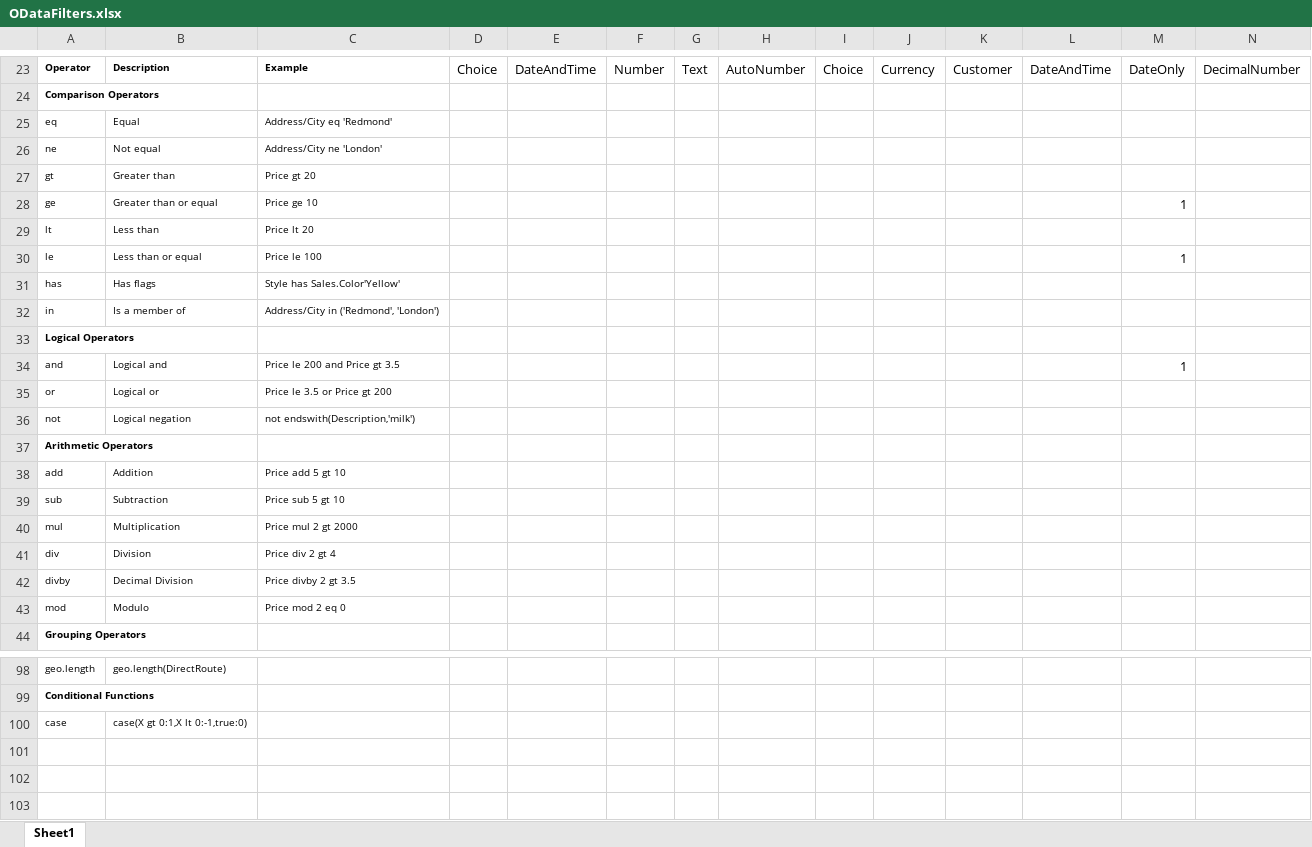
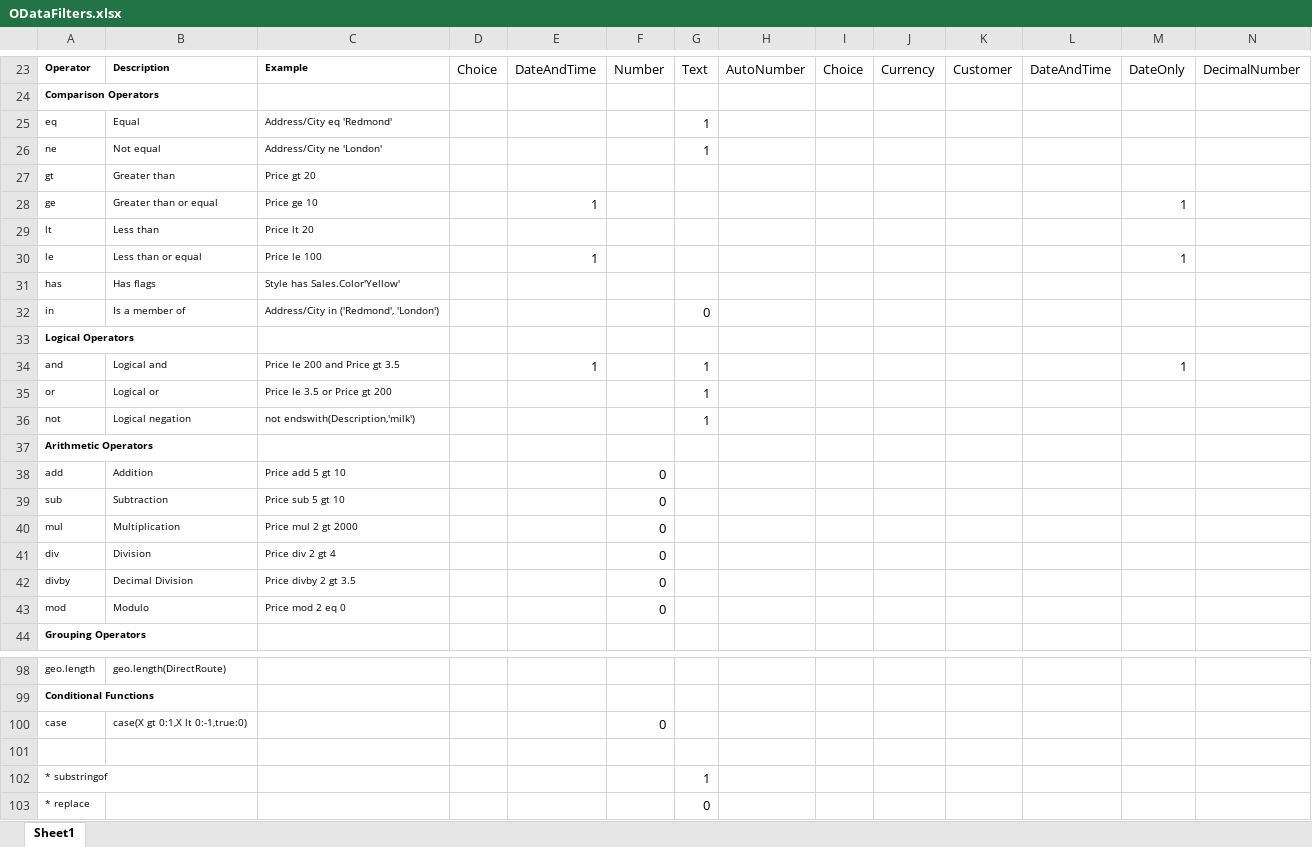
Before and after one commit to YA-androidapp/PowerPlatform-PowerAutomate-Sone, an Excel workbook: ODataFilters.xlsx, sheet Sheet1, drawn as a sheet; only a part is shown, gaps mark what is left out; values as stored, in another font and other column widths than the file's, no borders; rows hold the shown columns only; the diff covers the shown part only; the diff names each change by its address in the sheet, - before the commit and + after, or states it on an @@ line.

```diff
--- a/ODataFilters.xlsx (sheet Sheet1)
+++ b/ODataFilters.xlsx (sheet Sheet1)
-G25:G26: (empty)
+G25:G26: 1
-E28: (empty)
+E28: 1
-E30: (empty)
+E30: 1
-G32: (empty)
+G32: 0
-E34: (empty)
+E34: 1
-G34:G36: (empty)
+G34:G36: 1
-F38:F43: (empty)
+F38:F43: 0
-F100: (empty)
+F100: 0
+row 101: (empty)
+row 102: * substringof |  |  |  |  |  | 1
+row 103: * replace |  |  |  |  |  | 0
```
Also changed, not shown: 26 edited cells elsewhere in this sheet.
